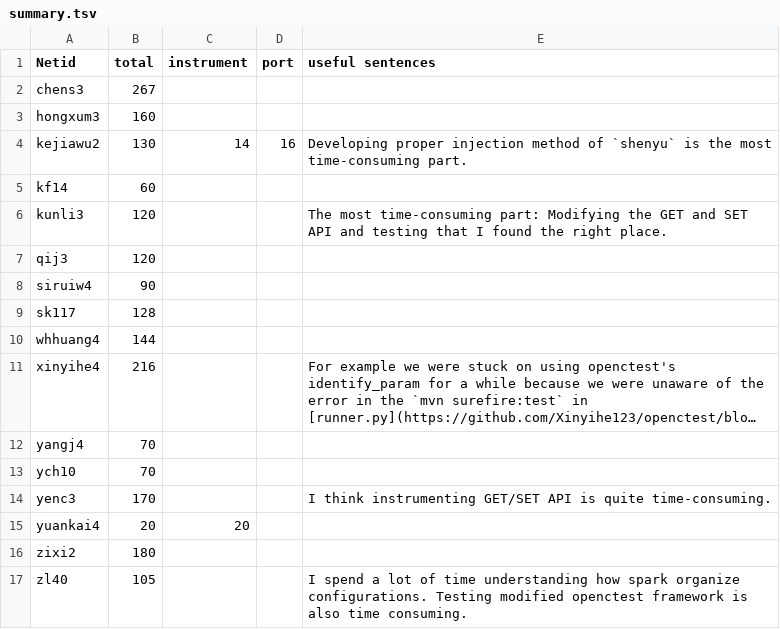
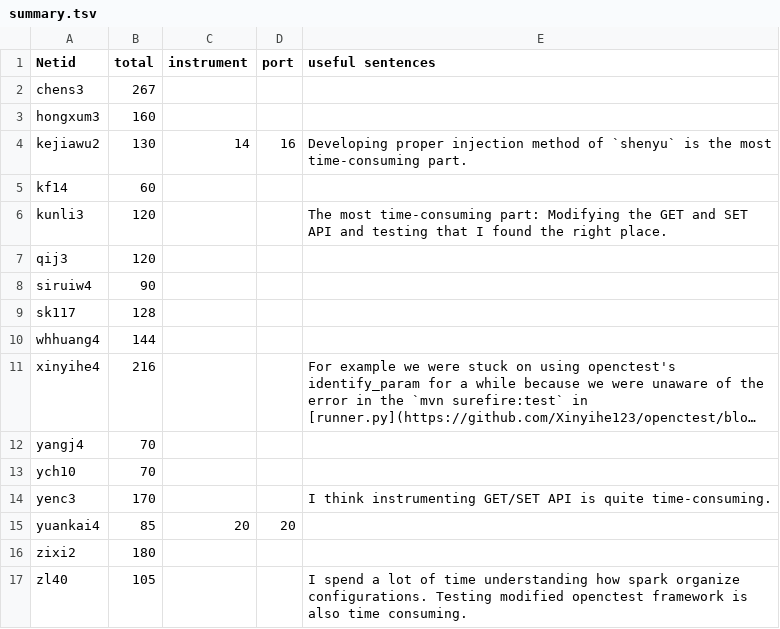
Before and after one commit to xlab-uiuc/ctest4j, a TSV file: case-study/reports/summary.tsv, drawn as a sheet; long unchanged cells end in ….

Commit message:
nit

```diff
--- a/case-study/reports/summary.tsv
+++ b/case-study/reports/summary.tsv
@@ -14,3 +14,3 @@ ych10	70
 yenc3	170			I think instrumenting GET/SET API is quite time-consuming.
-yuankai4	20	20		
+yuankai4	85	20	20	
 zixi2	180			
```
